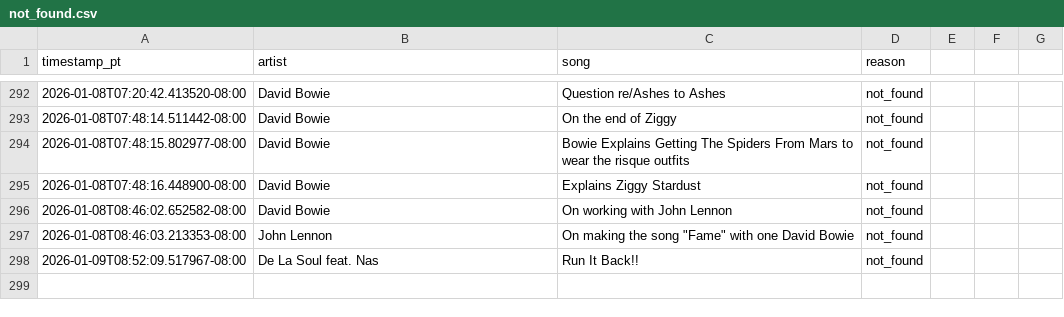
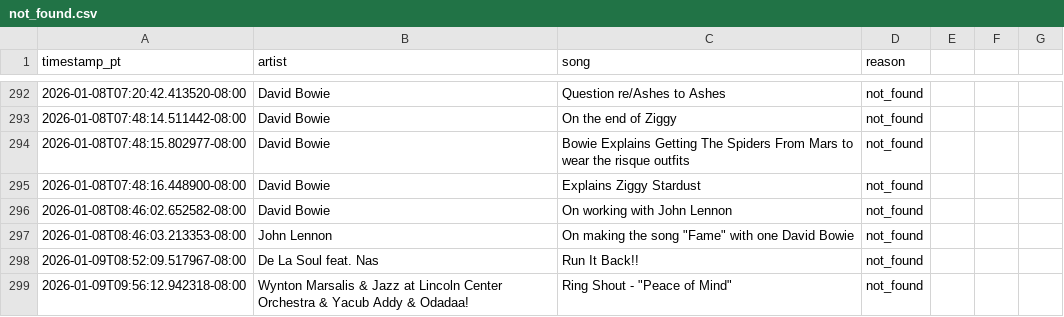
Before and after one commit to dsundt/kexp-john-playlist, a CSV file: data/not_found.csv, drawn as a sheet; only a part is shown, gaps mark what is left out; the diff names each change by its address in the sheet, - before the commit and + after, or states it on an @@ line.

```diff
--- a/data/not_found.csv
+++ b/data/not_found.csv
+row 299: 2026-01-09T09:56:12.942318-08:00 | Wynton Marsalis & Jazz at Lincoln Center Orchestra & Yacub Addy & Odadaa! | Ring Shout - "Peace of Mind" | not_found
```
Also changed, not shown: 1 other file.
